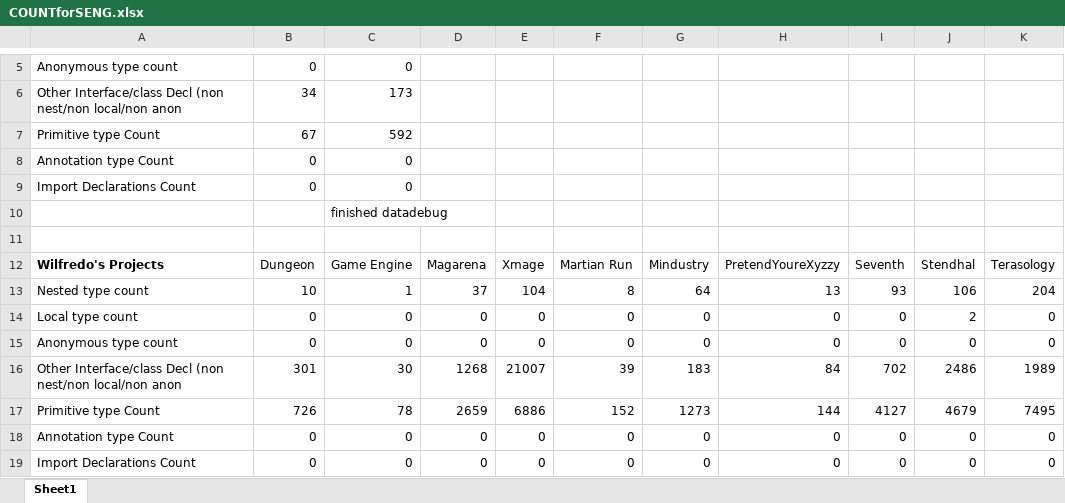
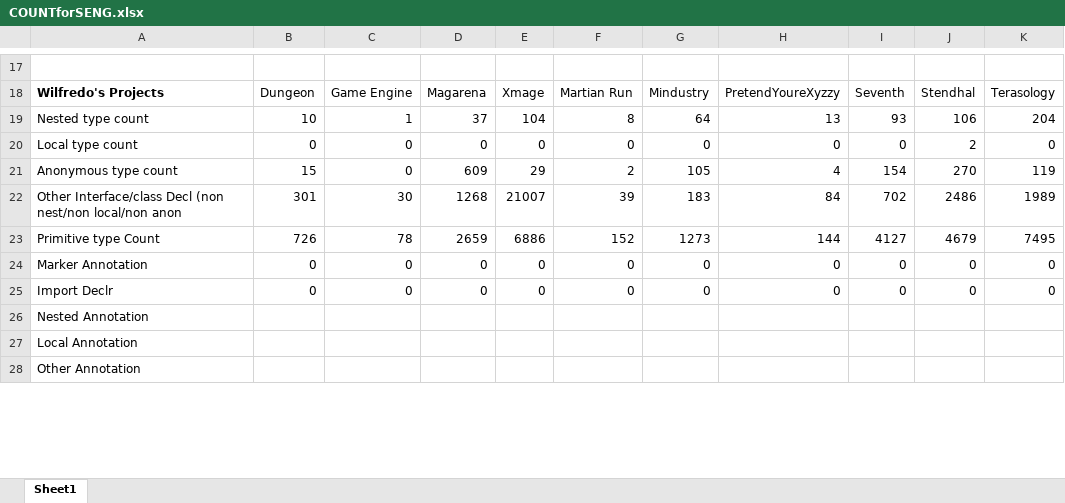
Before and after one commit to shippy24/SENG300GROUP3, an Excel workbook: COUNTforSENG.xlsx, sheet Sheet1, drawn as a sheet; only a part is shown, gaps mark what is left out; values as stored, in another font and other column widths than the file's, no borders; removed rows and columns are numbered as before the commit, all else as after; the diff covers the shown part only; the diff names each change by its address in the sheet, - before the commit and + after, or states it on an @@ line.

Commit message:
Added all annotation counters, fixed anon

```diff
--- a/COUNTforSENG.xlsx (sheet Sheet1)
+++ b/COUNTforSENG.xlsx (sheet Sheet1)
-row 5: Anonymous type count | 0 | 0
-row 6: Other Interface/class Decl (non nest/non local/non anon | 34 | 173
-row 7: Primitive type Count | 67 | 592
-row 8: Annotation type Count | 0 | 0
-row 9: Import Declarations Count | 0 | 0
-row 10:  |  | finished datadebug
@@ row 15 moved to row 5: Anonymous type count @@
+row 21: Anonymous type count | 15 | 0 | 609 | 29 | 2 | 105 | 4 | 154 | 270 | 119
-A24: Annotation type Count
+A24: Marker Annotation
-A25: Import Declarations Count
+A25: Import Declr
+row 26: Nested Annotation
+row 27: Local Annotation
+row 28: Other Annotation
```
Also changed, not shown: 15 added rows, 2 removed rows and 2 edited cells elsewhere in this sheet, 2 other files.
